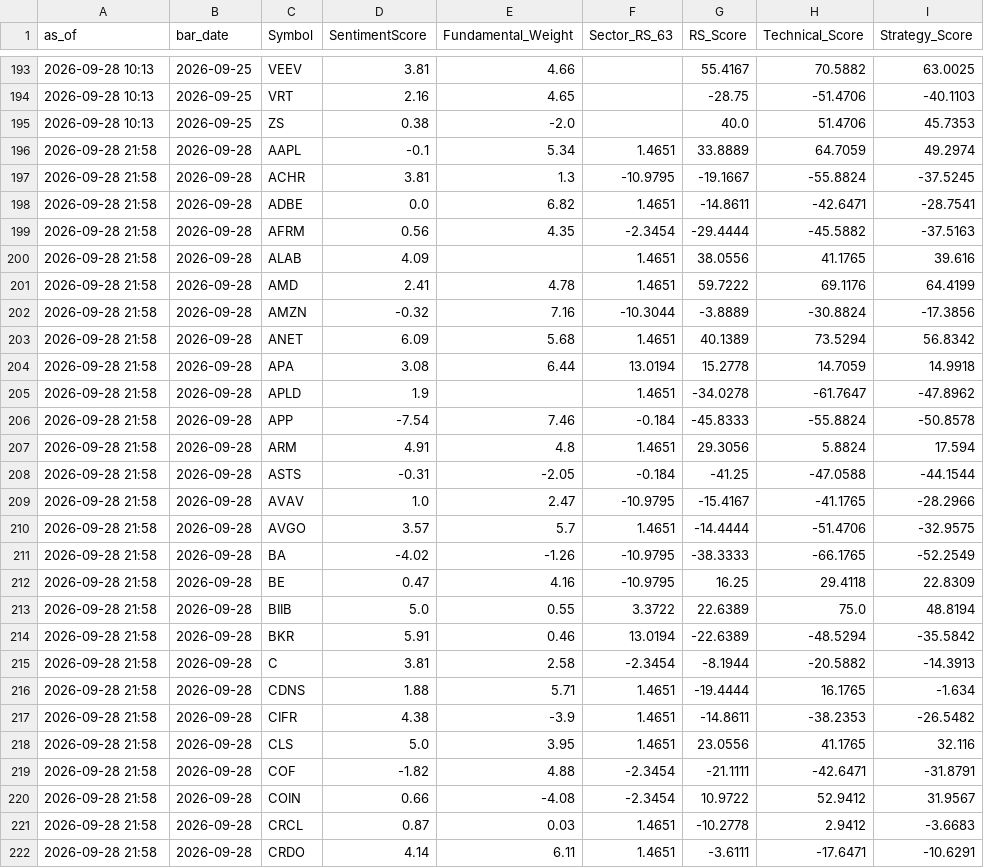
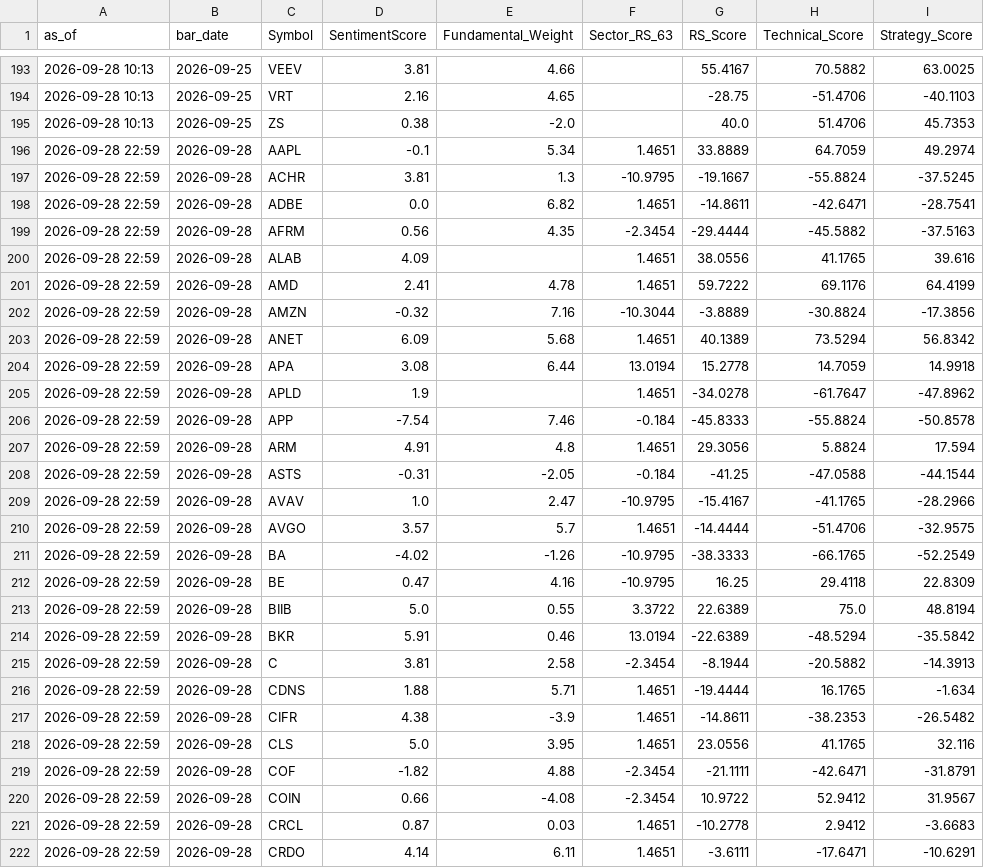
Before and after one commit to drcnavad/ChatBot, a CSV file: Reports/factor_history.csv, drawn as a sheet; only a part is shown, gaps mark what is left out; the diff covers the shown part only; the diff names each change by its address in the sheet, - before the commit and + after, or states it on an @@ line.

```diff
--- a/Reports/factor_history.csv
+++ b/Reports/factor_history.csv
-A196:A222 (as_of): 2026-09-28 21:58
+A196:A222 (as_of): 2026-09-28 22:59
```
Also changed, not shown: 70 edited cells elsewhere in this file, Reports/strategy_picks.csv, 3 other files.
